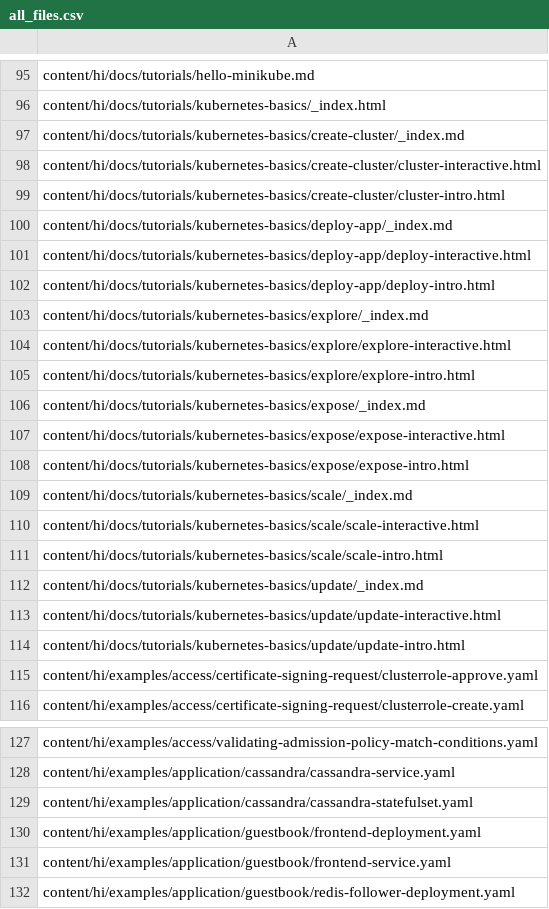
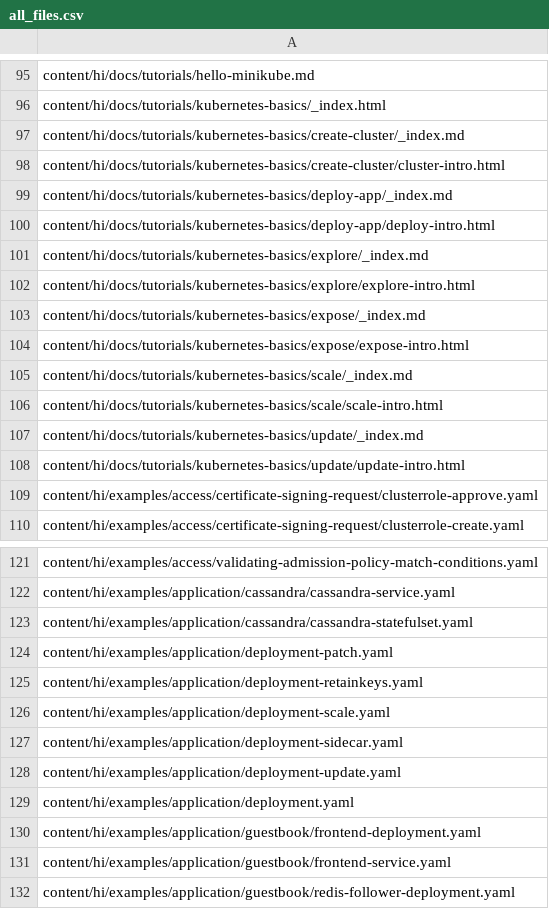
Before and after one commit to kfess/kube-website-i18n, a CSV file: data/master/languages/hi/all_files.csv, drawn as a sheet; only a part is shown, gaps mark what is left out; the diff covers the shown part only.

```diff
--- a/data/master/languages/hi/all_files.csv
+++ b/data/master/languages/hi/all_files.csv
@@ -97,18 +97,12 @@ content/hi/docs/tutorials/kubernetes-basics/_index.html
 content/hi/docs/tutorials/kubernetes-basics/create-cluster/_index.md
-content/hi/docs/tutorials/kubernetes-basics/create-cluster/cluster-interactive.html
 content/hi/docs/tutorials/kubernetes-basics/create-cluster/cluster-intro.html
 content/hi/docs/tutorials/kubernetes-basics/deploy-app/_index.md
-content/hi/docs/tutorials/kubernetes-basics/deploy-app/deploy-interactive.html
 content/hi/docs/tutorials/kubernetes-basics/deploy-app/deploy-intro.html
 content/hi/docs/tutorials/kubernetes-basics/explore/_index.md
-content/hi/docs/tutorials/kubernetes-basics/explore/explore-interactive.html
 content/hi/docs/tutorials/kubernetes-basics/explore/explore-intro.html
 content/hi/docs/tutorials/kubernetes-basics/expose/_index.md
-content/hi/docs/tutorials/kubernetes-basics/expose/expose-interactive.html
 content/hi/docs/tutorials/kubernetes-basics/expose/expose-intro.html
 content/hi/docs/tutorials/kubernetes-basics/scale/_index.md
-content/hi/docs/tutorials/kubernetes-basics/scale/scale-interactive.html
 content/hi/docs/tutorials/kubernetes-basics/scale/scale-intro.html
 content/hi/docs/tutorials/kubernetes-basics/update/_index.md
-content/hi/docs/tutorials/kubernetes-basics/update/update-interactive.html
 content/hi/docs/tutorials/kubernetes-basics/update/update-intro.html
@@ -129,2 +123,8 @@ content/hi/examples/application/cassandra/cassandra-service.yaml
 content/hi/examples/application/cassandra/cassandra-statefulset.yaml
+content/hi/examples/application/deployment-patch.yaml
+content/hi/examples/application/deployment-retainkeys.yaml
+content/hi/examples/application/deployment-scale.yaml
+content/hi/examples/application/deployment-sidecar.yaml
+content/hi/examples/application/deployment-update.yaml
+content/hi/examples/application/deployment.yaml
 content/hi/examples/application/guestbook/frontend-deployment.yaml
```
Also changed, not shown: 4 added rows elsewhere in this file, data/master/languages/en/all_files.csv, data/master/languages/zh-cn/all_files.csv, 8 other files.
